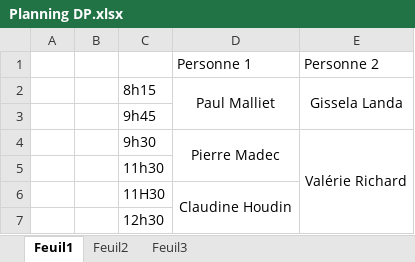
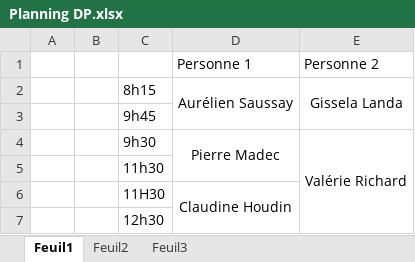
Before and after one commit to AurelienSaussay/TestMerge, an Excel workbook: Planning DP.xlsx, sheet Feuil1, drawn as a sheet; values as stored, in another font and other column widths than the file's, no borders; the diff names each change by its address in the sheet, - before the commit and + after, or states it on an @@ line.

Commit message:
Excel Changement

```diff
--- a/Planning DP.xlsx (sheet Feuil1)
+++ b/Planning DP.xlsx (sheet Feuil1)
-D2: Paul Malliet
+D2: Aurélien Saussay
```
